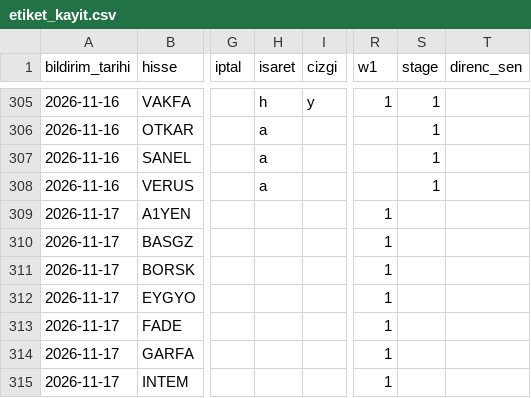
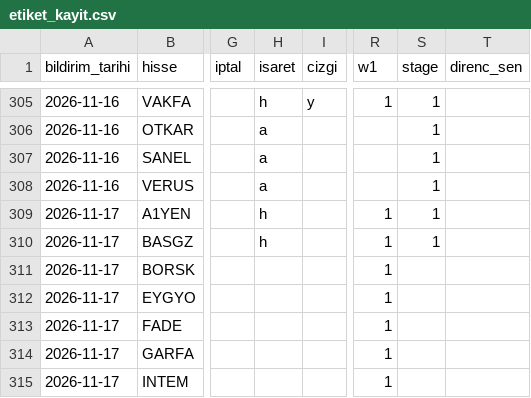
Before and after one commit to habibokay44-cyber/Daralma-bot, a CSV file: state/etiket_kayit.csv, drawn as a sheet; only a part is shown, gaps mark what is left out; the diff names each change by its address in the sheet, - before the commit and + after, or states it on an @@ line.

Commit message:
isaretler islendi (canli dinleme)

```diff
--- a/state/etiket_kayit.csv
+++ b/state/etiket_kayit.csv
-H309:H310 (isaret): (empty)
+H309:H310 (isaret): h
-S309:S310 (stage): (empty)
+S309:S310 (stage): 1
```
Also changed, not shown: 1 other file.
